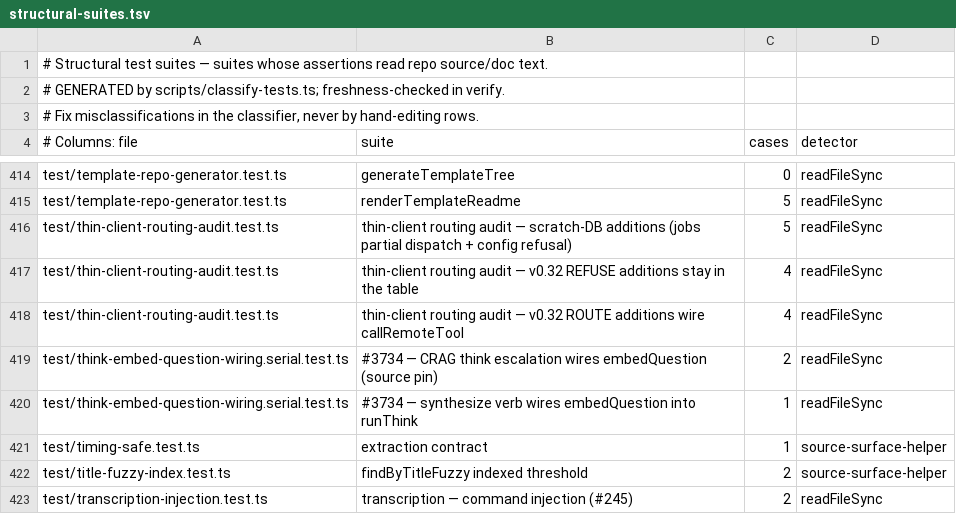
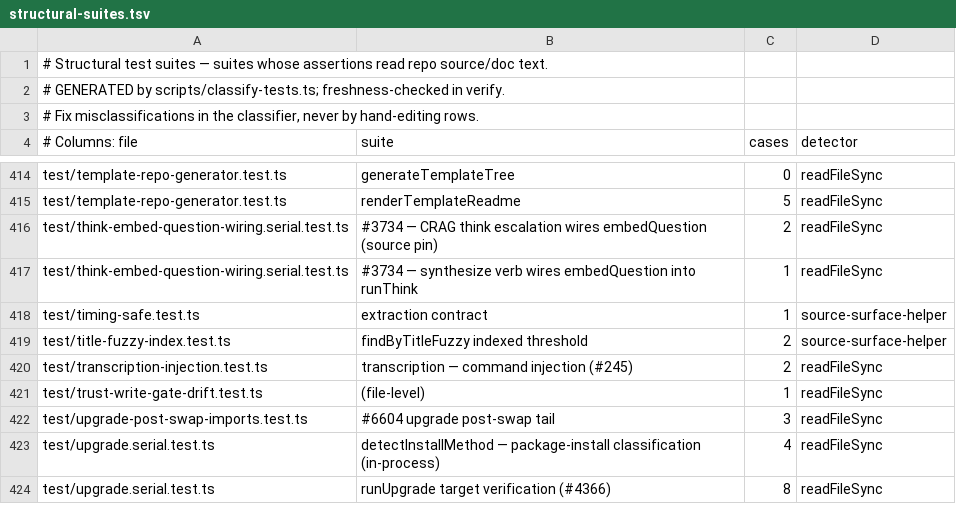
Before and after one commit to Masashi-Ono0611/gbrain, a TSV file: scripts/structural-suites.tsv, drawn as a sheet; only a part is shown, gaps mark what is left out; the shorter side is filled out with more unchanged rows.

```diff
--- a/scripts/structural-suites.tsv
+++ b/scripts/structural-suites.tsv
@@ -415,5 +415,2 @@ test/template-repo-generator.test.ts	generateTemplateTree	0	readFileSync
 test/template-repo-generator.test.ts	renderTemplateReadme	5	readFileSync
-test/thin-client-routing-audit.test.ts	thin-client routing audit — scratch-DB additions (jobs partial dispatch + config refusal)	5	readFileSync
-test/thin-client-routing-audit.test.ts	thin-client routing audit — v0.32 REFUSE additions stay in the table	4	readFileSync
-test/thin-client-routing-audit.test.ts	thin-client routing audit — v0.32 ROUTE additions wire callRemoteTool	4	readFileSync
 test/think-embed-question-wiring.serial.test.ts	#3734 — CRAG think escalation wires embedQuestion (source pin)	2	readFileSync
```
Also changed, not shown: 3 other files.
